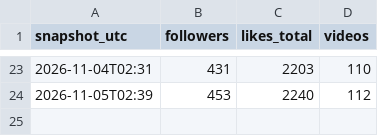
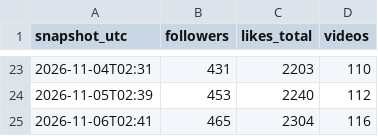
Before and after one commit to maxwilliamfoster-sys/youtube-automation, a CSV file: analytics/account.csv, drawn as a sheet; only a part is shown, gaps mark what is left out; the diff names each change by its address in the sheet, - before the commit and + after, or states it on an @@ line.

```diff
--- a/analytics/account.csv
+++ b/analytics/account.csv
+row 25: 2026-11-06T02:41 | 465 | 2304 | 116
```
Also changed, not shown: 5 other files.
